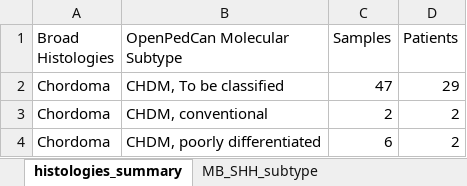
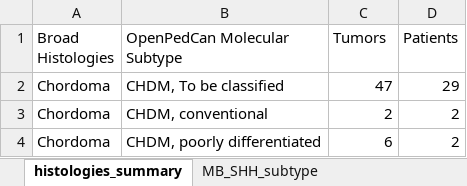
Before and after one commit to rokitalab/OpenPedCan-analysis, an Excel workbook: tables/results/SuppTable2-Molecular-Subtype-Table.xlsx, sheet histologies_summary, drawn as a sheet; only a part is shown; values as stored, in another font and other column widths than the file's, no borders; the diff names each change by its address in the sheet, - before the commit and + after, or states it on an @@ line.

Commit message:
rm dup supp2, modify colname for sup2

```diff
--- a/tables/results/SuppTable2-Molecular-Subtype-Table.xlsx (sheet histologies_summary)
+++ b/tables/results/SuppTable2-Molecular-Subtype-Table.xlsx (sheet histologies_summary)
-C1: Samples
+C1: Tumors
```
Also changed, not shown: tables/results/SuppTable3-List_Package_Table.xlsx, 4 other files.
